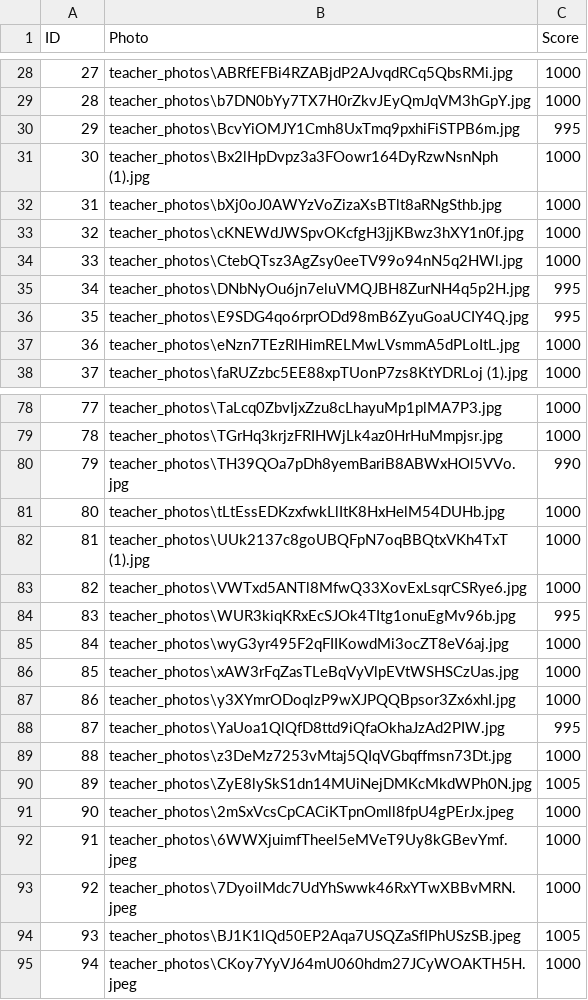
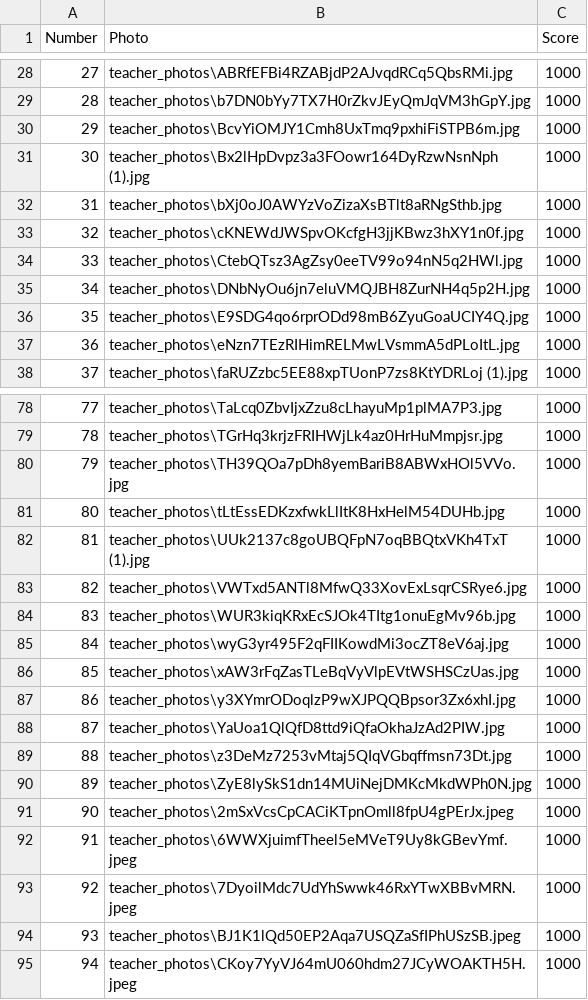
Before and after one commit to AndyPandy40/Are-they-hot, a CSV file: teacher_stats.csv, drawn as a sheet; only a part is shown, gaps mark what is left out; the diff covers the shown part only.

```diff
--- a/teacher_stats.csv
+++ b/teacher_stats.csv
@@ -1 +1 @@
-ID,Photo,Score
+Number,Photo,Score
@@ -29,3 +29,3 @@ ID,Photo,Score
 28,teacher_photos\b7DN0bYy7TX7H0rZkvJEyQmJqVM3hGpY.jpg,1000
-29,teacher_photos\BcvYiOMJY1Cmh8UxTmq9pxhiFiSTPB6m.jpg,995
+29,teacher_photos\BcvYiOMJY1Cmh8UxTmq9pxhiFiSTPB6m.jpg,1000
 30,teacher_photos\Bx2lHpDvpz3a3FOowr164DyRzwNsnNph (1).jpg,1000
@@ -34,4 +34,4 @@ ID,Photo,Score
 33,teacher_photos\CtebQTsz3AgZsy0eeTV99o94nN5q2HWl.jpg,1000
-34,teacher_photos\DNbNyOu6jn7eluVMQJBH8ZurNH4q5p2H.jpg,995
-35,teacher_photos\E9SDG4qo6rprODd98mB6ZyuGoaUCIY4Q.jpg,995
+34,teacher_photos\DNbNyOu6jn7eluVMQJBH8ZurNH4q5p2H.jpg,1000
+35,teacher_photos\E9SDG4qo6rprODd98mB6ZyuGoaUCIY4Q.jpg,1000
 36,teacher_photos\eNzn7TEzRIHimRELMwLVsmmA5dPLoItL.jpg,1000
@@ -79,3 +79,3 @@ ID,Photo,Score
 78,teacher_photos\TGrHq3krjzFRIHWjLk4az0HrHuMmpjsr.jpg,1000
-79,teacher_photos\TH39QOa7pDh8yemBariB8ABWxHOl5VVo.jpg,990
+79,teacher_photos\TH39QOa7pDh8yemBariB8ABWxHOl5VVo.jpg,1000
 80,teacher_photos\tLtEssEDKzxfwkLlItK8HxHelM54DUHb.jpg,1000
@@ -83,3 +83,3 @@ ID,Photo,Score
 82,teacher_photos\VWTxd5ANTl8MfwQ33XovExLsqrCSRye6.jpg,1000
-83,teacher_photos\WUR3kiqKRxEcSJOk4TItg1onuEgMv96b.jpg,995
+83,teacher_photos\WUR3kiqKRxEcSJOk4TItg1onuEgMv96b.jpg,1000
 84,teacher_photos\wyG3yr495F2qFIIKowdMi3ocZT8eV6aj.jpg,1000
@@ -87,5 +87,5 @@ ID,Photo,Score
 86,teacher_photos\y3XYmrODoqlzP9wXJPQQBpsor3Zx6xhI.jpg,1000
-87,teacher_photos\YaUoa1QlQfD8ttd9iQfaOkhaJzAd2PIW.jpg,995
+87,teacher_photos\YaUoa1QlQfD8ttd9iQfaOkhaJzAd2PIW.jpg,1000
 88,teacher_photos\z3DeMz7253vMtaj5QIqVGbqffmsn73Dt.jpg,1000
-89,teacher_photos\ZyE8lySkS1dn14MUiNejDMKcMkdWPh0N.jpg,1005
+89,teacher_photos\ZyE8lySkS1dn14MUiNejDMKcMkdWPh0N.jpg,1000
 90,teacher_photos\2mSxVcsCpCACiKTpnOmll8fpU4gPErJx.jpeg,1000
@@ -93,3 +93,3 @@ ID,Photo,Score
 92,teacher_photos\7DyoilMdc7UdYhSwwk46RxYTwXBBvMRN.jpeg,1000
-93,teacher_photos\BJ1K1lQd50EP2Aqa7USQZaSfIPhUSzSB.jpeg,1005
+93,teacher_photos\BJ1K1lQd50EP2Aqa7USQZaSfIPhUSzSB.jpeg,1000
 94,teacher_photos\CKoy7YyVJ64mU060hdm27JCyWOAKTH5H.jpeg,1000
```
Also changed, not shown: 17 edited cells elsewhere in this file, 4 other files.
